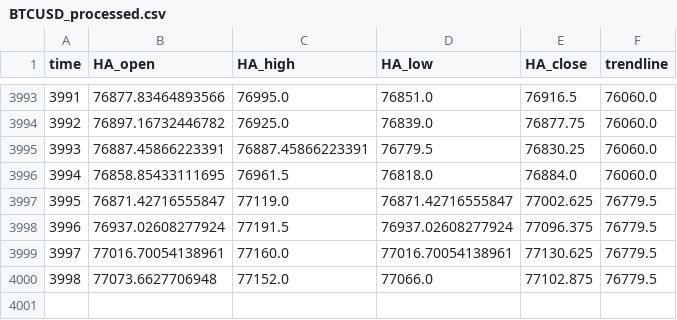
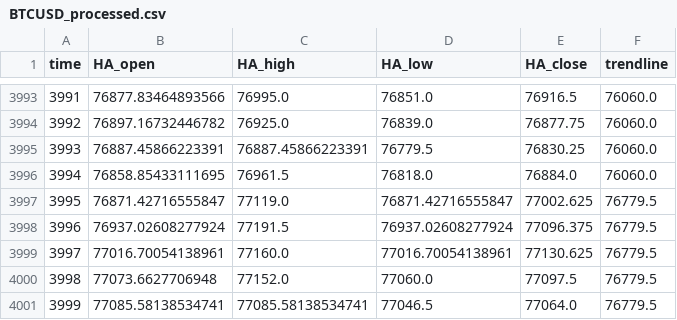
Before and after one commit to shirishaardak/python_crypto_bot, a CSV file: data/price_trend_strategy/BTCUSD_processed.csv, drawn as a sheet; only a part is shown, gaps mark what is left out.

Commit message:
auto update

```diff
--- a/data/price_trend_strategy/BTCUSD_processed.csv
+++ b/data/price_trend_strategy/BTCUSD_processed.csv
@@ -3999,2 +3999,3 @@ time,HA_open,HA_high,HA_low,HA_close,trendline
 3997,77016.70054138961,77160.0,77016.70054138961,77130.625,76779.5
-3998,77073.6627706948,77152.0,77066.0,77102.875,76779.5
+3998,77073.6627706948,77152.0,77060.0,77097.5,76779.5
+3999,77085.58138534741,77085.58138534741,77046.5,77064.0,76779.5
```
